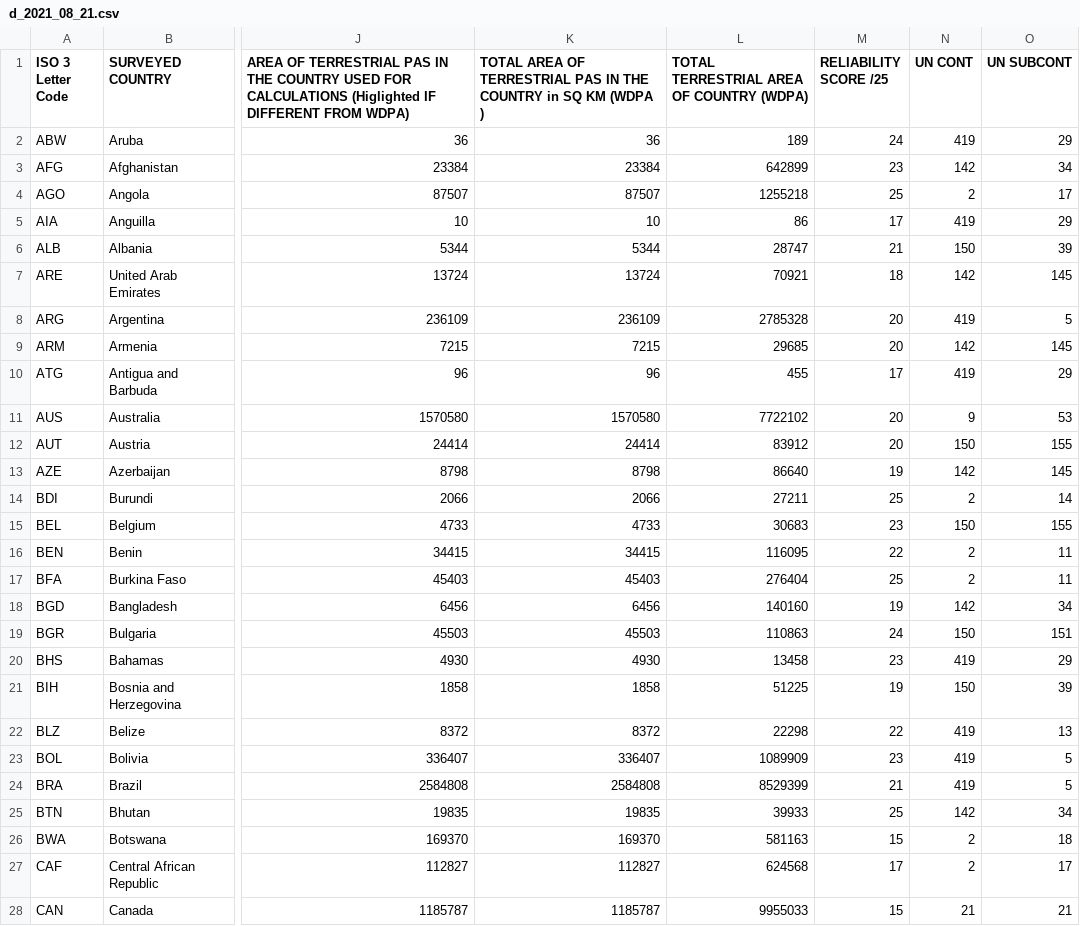
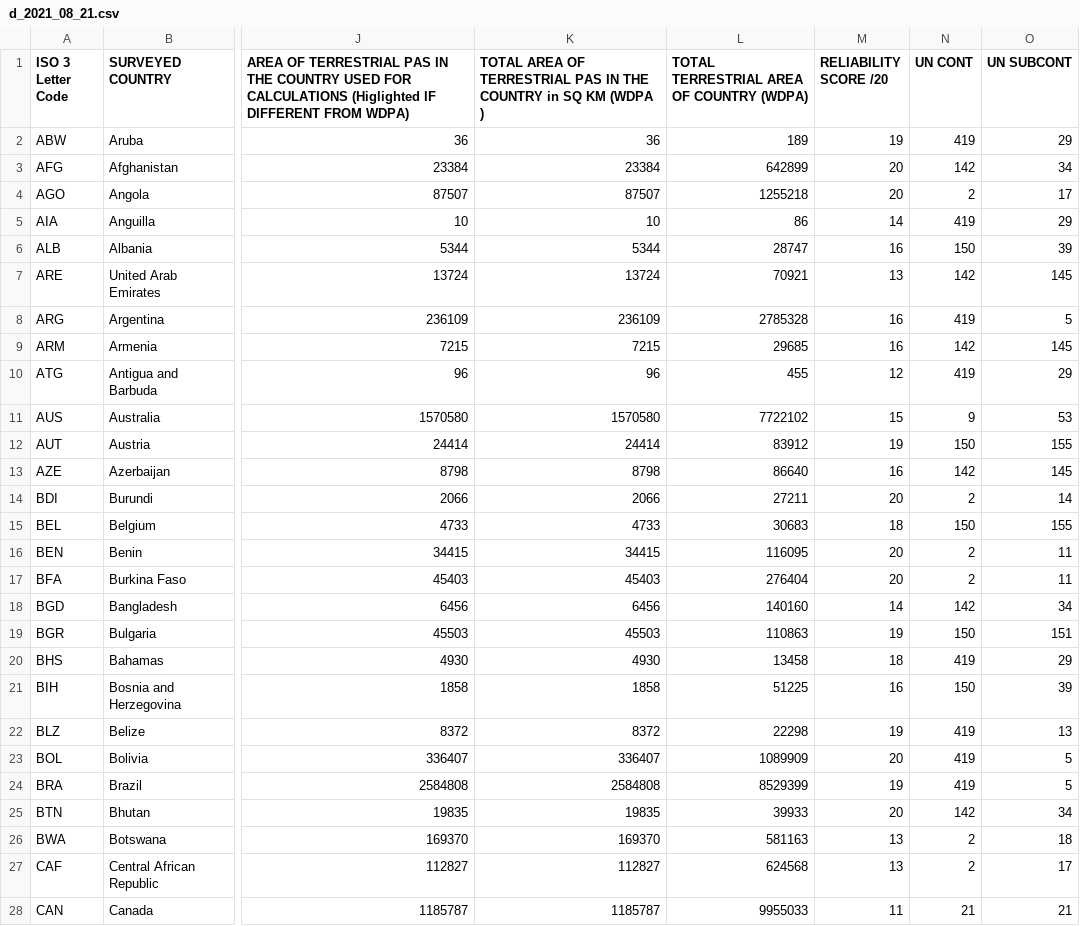
Before and after one commit to courtiol/rangeRinPA, a CSV file: inst/extdata/d_2021_08_21.csv, drawn as a sheet; only a part is shown, gaps mark what is left out; the diff covers the shown part only; the diff names each change by its address in the sheet, - before the commit and + after, or states it on an @@ line.

Commit message:
Update raw data: reliability score now not including completeness (max = 20)

```diff
--- a/inst/extdata/d_2021_08_21.csv
+++ b/inst/extdata/d_2021_08_21.csv
-M1: RELIABILITY SCORE /25
+M1: RELIABILITY SCORE /20
-M2 (RELIABILITY SCORE /20): 24
+M2 (RELIABILITY SCORE /20): 19
-M3 (RELIABILITY SCORE /20): 23
+M3 (RELIABILITY SCORE /20): 20
-M4 (RELIABILITY SCORE /20): 25
+M4 (RELIABILITY SCORE /20): 20
-M5 (RELIABILITY SCORE /20): 17
+M5 (RELIABILITY SCORE /20): 14
-M6 (RELIABILITY SCORE /20): 21
+M6 (RELIABILITY SCORE /20): 16
-M7 (RELIABILITY SCORE /20): 18
+M7 (RELIABILITY SCORE /20): 13
-M8:M9 (RELIABILITY SCORE /20): 20
+M8:M9 (RELIABILITY SCORE /20): 16
-M10 (RELIABILITY SCORE /20): 17
+M10 (RELIABILITY SCORE /20): 12
-M11 (RELIABILITY SCORE /20): 20
+M11 (RELIABILITY SCORE /20): 15
-M12 (RELIABILITY SCORE /20): 20
+M12 (RELIABILITY SCORE /20): 19
-M13 (RELIABILITY SCORE /20): 19
+M13 (RELIABILITY SCORE /20): 16
-M14 (RELIABILITY SCORE /20): 25
+M14 (RELIABILITY SCORE /20): 20
-M15 (RELIABILITY SCORE /20): 23
+M15 (RELIABILITY SCORE /20): 18
-M16 (RELIABILITY SCORE /20): 22
+M16 (RELIABILITY SCORE /20): 20
-M17 (RELIABILITY SCORE /20): 25
+M17 (RELIABILITY SCORE /20): 20
-M18 (RELIABILITY SCORE /20): 19
+M18 (RELIABILITY SCORE /20): 14
-M19 (RELIABILITY SCORE /20): 24
+M19 (RELIABILITY SCORE /20): 19
-M20 (RELIABILITY SCORE /20): 23
+M20 (RELIABILITY SCORE /20): 18
-M21 (RELIABILITY SCORE /20): 19
+M21 (RELIABILITY SCORE /20): 16
-M22 (RELIABILITY SCORE /20): 22
+M22 (RELIABILITY SCORE /20): 19
-M23 (RELIABILITY SCORE /20): 23
+M23 (RELIABILITY SCORE /20): 20
-M24 (RELIABILITY SCORE /20): 21
+M24 (RELIABILITY SCORE /20): 19
-M25 (RELIABILITY SCORE /20): 25
+M25 (RELIABILITY SCORE /20): 20
-M26 (RELIABILITY SCORE /20): 15
+M26 (RELIABILITY SCORE /20): 13
-M27 (RELIABILITY SCORE /20): 17
+M27 (RELIABILITY SCORE /20): 13
-M28 (RELIABILITY SCORE /20): 15
+M28 (RELIABILITY SCORE /20): 11
```
Also changed, not shown: 136 edited cells elsewhere in this file, 2 other files.
